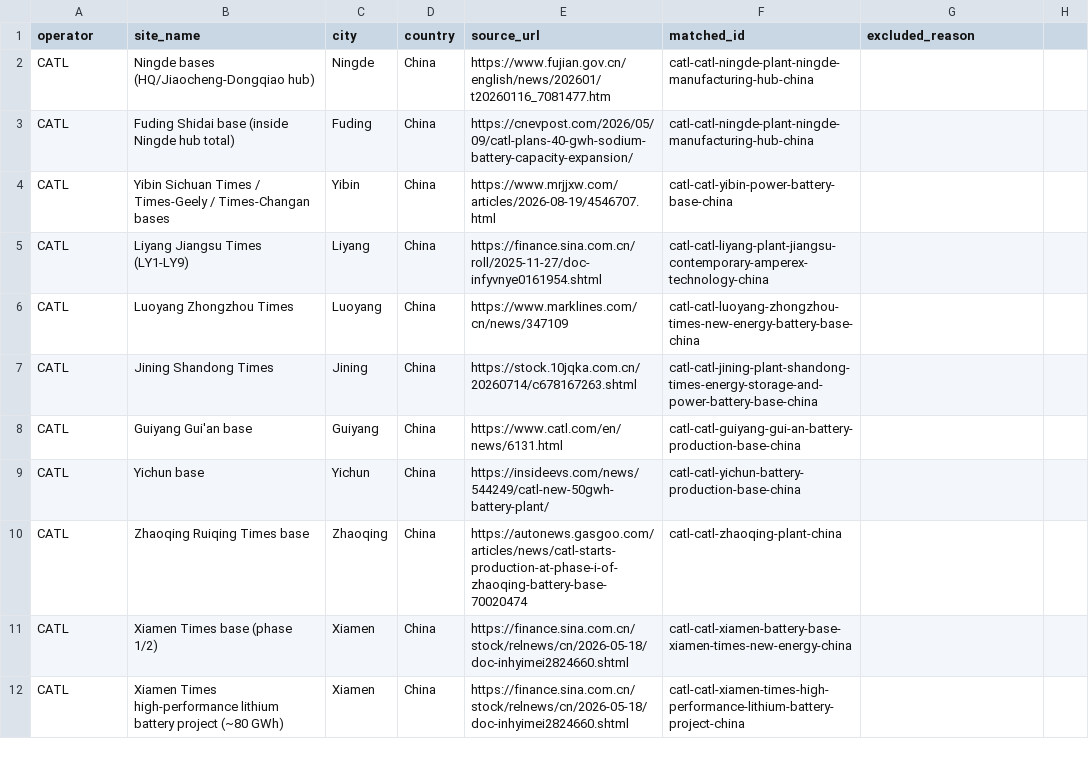
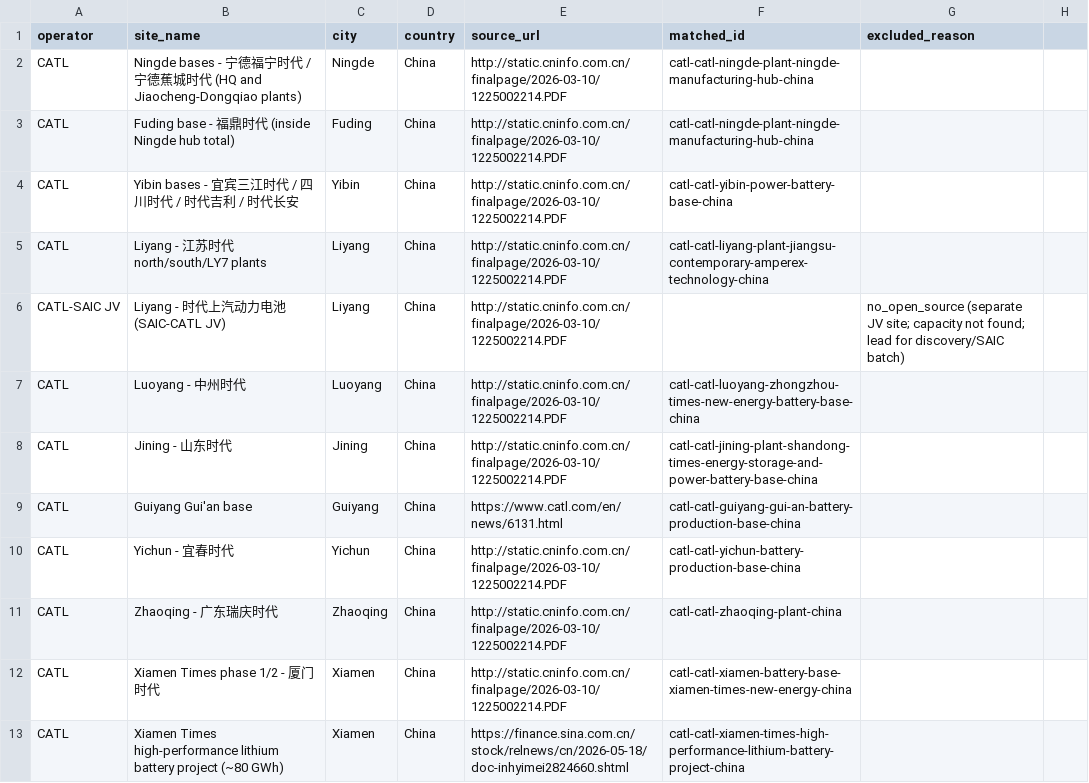
Before and after one commit to dmw24/BatteryFactory, a CSV file: data/reference/operator_sites/T002.csv, drawn as a sheet; only a part is shown; the diff covers the shown part only.

```diff
--- a/data/reference/operator_sites/T002.csv
+++ b/data/reference/operator_sites/T002.csv
@@ -1,12 +1,13 @@
 operator,site_name,city,country,source_url,matched_id,excluded_reason
-CATL,Ningde bases (HQ/Jiaocheng-Dongqiao hub),Ningde,China,https://www.fujian.gov.cn/english/news/202601/t20260116_7081477.htm,catl-catl-ningde-plant-ningde-manufacturing-hub-china,
-CATL,Fuding Shidai base (inside Ningde hub total),Fuding,China,https://cnevpost.com/2026/05/09/catl-plans-40-gwh-sodium-battery-capacity-expansion/,catl-catl-ningde-plant-ningde-manufacturing-hub-china,
-CATL,Yibin Sichuan Times / Times-Geely / Times-Changan bases,Yibin,China,https://www.mrjjxw.com/articles/2026-08-19/4546707.html,catl-catl-yibin-power-battery-base-china,
-CATL,Liyang Jiangsu Times (LY1-LY9),Liyang,China,https://finance.sina.com.cn/roll/2025-11-27/doc-infyvnye0161954.shtml,catl-catl-liyang-plant-jiangsu-contemporary-amperex-technology-china,
-CATL,Luoyang Zhongzhou Times,Luoyang,China,https://www.marklines.com/cn/news/347109,catl-catl-luoyang-zhongzhou-times-new-energy-battery-base-china,
-CATL,Jining Shandong Times,Jining,China,https://stock.10jqka.com.cn/20260714/c678167263.shtml,catl-catl-jining-plant-shandong-times-energy-storage-and-power-battery-base-china,
+CATL,Ningde bases - 宁德福宁时代 / 宁德蕉城时代 (HQ and Jiaocheng-Dongqiao plants),Ningde,China,http://static.cninfo.com.cn/finalpage/2026-03-10/1225002214.PDF,catl-catl-ningde-plant-ningde-manufacturing-hub-china,
+CATL,Fuding base - 福鼎时代 (inside Ningde hub total),Fuding,China,http://static.cninfo.com.cn/finalpage/2026-03-10/1225002214.PDF,catl-catl-ningde-plant-ningde-manufacturing-hub-china,
+CATL,Yibin bases - 宜宾三江时代 / 四川时代 / 时代吉利 / 时代长安,Yibin,China,http://static.cninfo.com.cn/finalpage/2026-03-10/1225002214.PDF,catl-catl-yibin-power-battery-base-china,
+CATL,Liyang - 江苏时代 north/south/LY7 plants,Liyang,China,http://static.cninfo.com.cn/finalpage/2026-03-10/1225002214.PDF,catl-catl-liyang-plant-jiangsu-contemporary-amperex-technology-china,
+CATL-SAIC JV,Liyang - 时代上汽动力电池 (SAIC-CATL JV),Liyang,China,http://static.cninfo.com.cn/finalpage/2026-03-10/1225002214.PDF,,no_open_source (separate JV site; capacity not found; lead for discovery/SAIC batch)
+CATL,Luoyang - 中州时代,Luoyang,China,http://static.cninfo.com.cn/finalpage/2026-03-10/1225002214.PDF,catl-catl-luoyang-zhongzhou-times-new-energy-battery-base-china,
+CATL,Jining - 山东时代,Jining,China,http://static.cninfo.com.cn/finalpage/2026-03-10/1225002214.PDF,catl-catl-jining-plant-shandong-times-energy-storage-and-power-battery-base-china,
 CATL,Guiyang Gui'an base,Guiyang,China,https://www.catl.com/en/news/6131.html,catl-catl-guiyang-gui-an-battery-production-base-china,
-CATL,Yichun base,Yichun,China,https://insideevs.com/news/544249/catl-new-50gwh-battery-plant/,catl-catl-yichun-battery-production-base-china,
-CATL,Zhaoqing Ruiqing Times base,Zhaoqing,China,https://autonews.gasgoo.com/articles/news/catl-starts-production-at-phase-i-of-zhaoqing-battery-base-70020474,catl-catl-zhaoqing-plant-china,
-CATL,Xiamen Times base (phase 1/2),Xiamen,China,https://finance.sina.com.cn/stock/relnews/cn/2026-05-18/doc-inhyimei2824660.shtml,catl-catl-xiamen-battery-base-xiamen-times-new-energy-china,
+CATL,Yichun - 宜春时代,Yichun,China,http://static.cninfo.com.cn/finalpage/2026-03-10/1225002214.PDF,catl-catl-yichun-battery-production-base-china,
+CATL,Zhaoqing - 广东瑞庆时代,Zhaoqing,China,http://static.cninfo.com.cn/finalpage/2026-03-10/1225002214.PDF,catl-catl-zhaoqing-plant-china,
+CATL,Xiamen Times phase 1/2 - 厦门时代,Xiamen,China,http://static.cninfo.com.cn/finalpage/2026-03-10/1225002214.PDF,catl-catl-xiamen-battery-base-xiamen-times-new-energy-china,
 CATL,Xiamen Times high-performance lithium battery project (~80 GWh),Xiamen,China,https://finance.sina.com.cn/stock/relnews/cn/2026-05-18/doc-inhyimei2824660.shtml,catl-catl-xiamen-times-high-performance-lithium-battery-project-china,
```
Also changed, not shown: 5 added rows and 12 edited cells elsewhere in this file, data/removed.csv, 5 other files.
